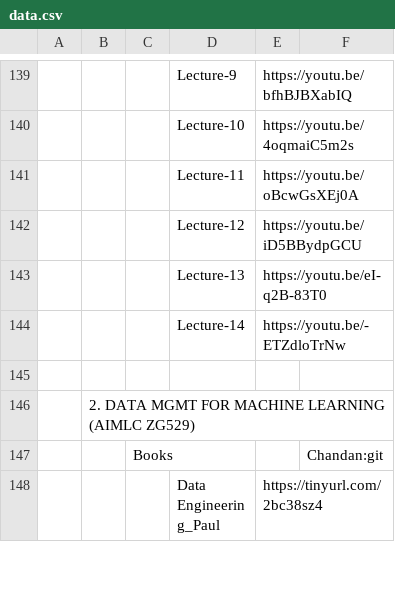
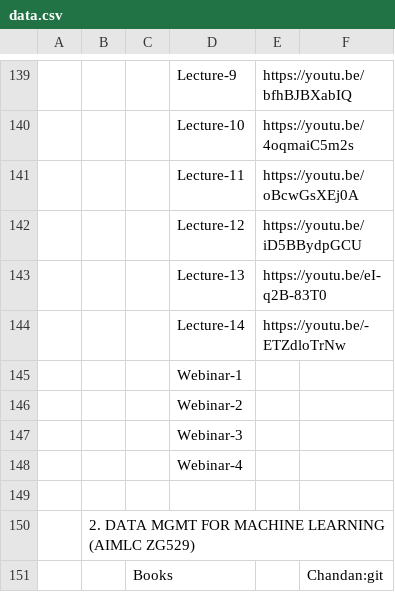
Before and after one commit to Isolatedislands/PapuaIsland, a CSV file: data.csv, drawn as a sheet; only a part is shown, gaps mark what is left out; the shorter side is filled out with more unchanged rows; the diff names each change by its address in the sheet, - before the commit and + after, or states it on an @@ line.

Commit message:
update

```diff
--- a/data.csv
+++ b/data.csv
+row 145:  |  |  | Webinar-1
+row 146:  |  |  | Webinar-2
+row 147:  |  |  | Webinar-3
+row 148:  |  |  | Webinar-4
```
